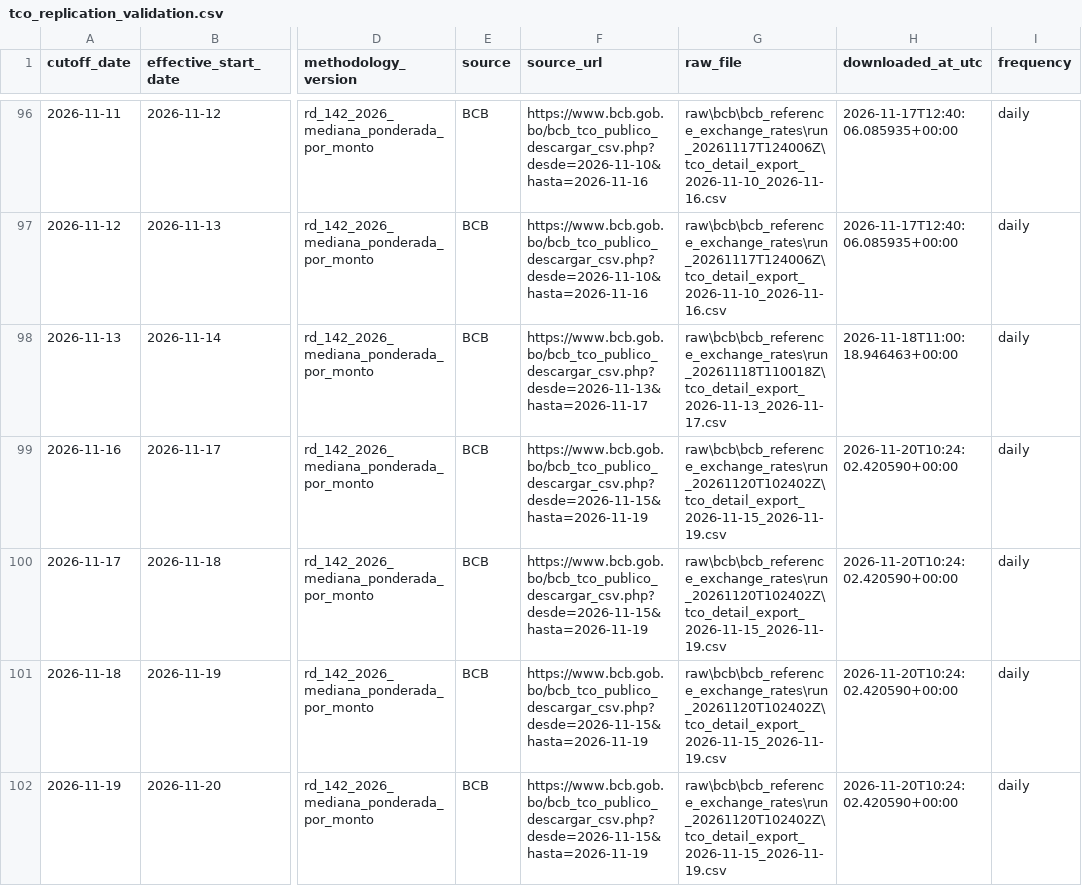
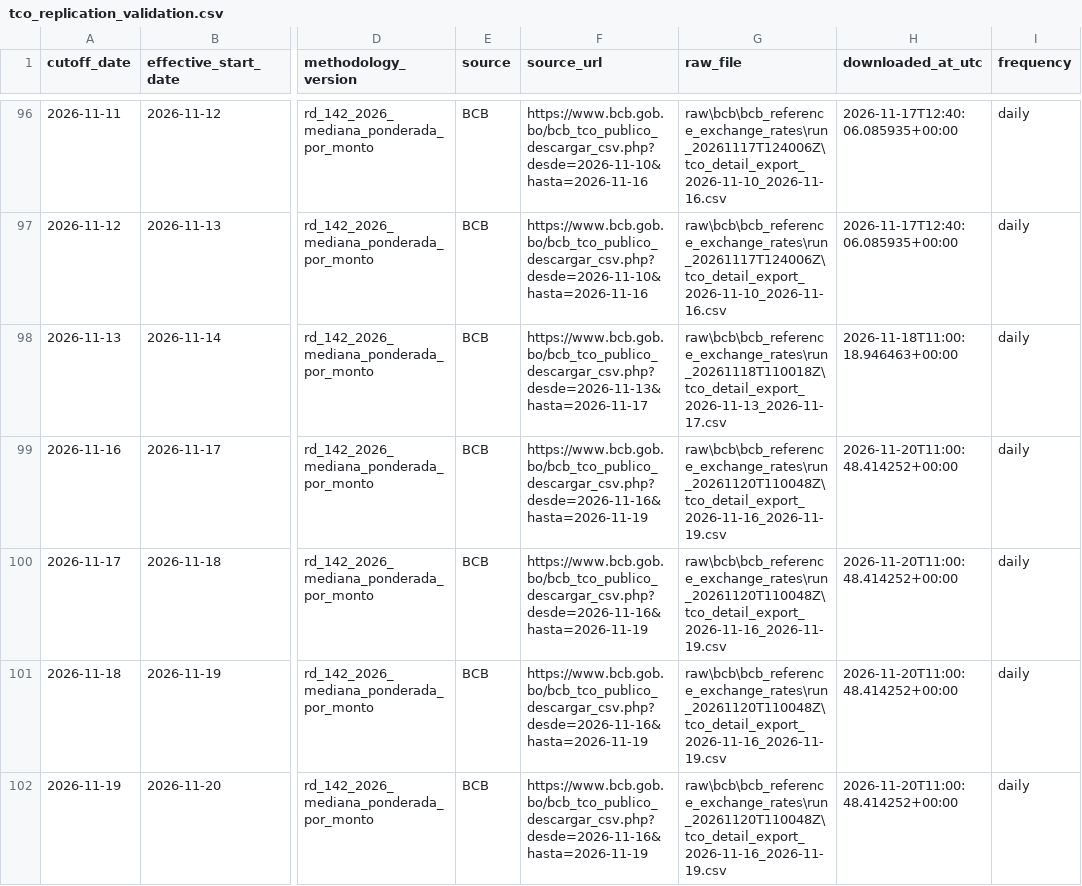
Before and after one commit to osmarbolivar/bolivia-exchange-rate-dashboard, a CSV file: tco_replication_validation.csv, drawn as a sheet; only a part is shown, gaps mark what is left out; the diff names each change by its address in the sheet, - before the commit and + after, or states it on an @@ line.

Commit message:
Update exchange-rate dashboard 20261120T070014

```diff
--- a/tco_replication_validation.csv
+++ b/tco_replication_validation.csv
-F99:F102 (source_url): https://www.bcb.gob.bo/bcb_tco_publico_descargar_csv.php?desde=2026-11-15&hasta=2026-11-19
+F99:F102 (source_url): https://www.bcb.gob.bo/bcb_tco_publico_descargar_csv.php?desde=2026-11-16&hasta=2026-11-19
-G99:G102 (raw_file): raw\bcb\bcb_reference_exchange_rates\run_20261120T102402Z\tco_detail_export_2026-11-15_2026-11-19.csv
+G99:G102 (raw_file): raw\bcb\bcb_reference_exchange_rates\run_20261120T110048Z\tco_detail_export_2026-11-16_2026-11-19.csv
-H99:H102 (downloaded_at_utc): 2026-11-20T10:24:02.420590+00:00
+H99:H102 (downloaded_at_utc): 2026-11-20T11:00:48.414252+00:00
```
Also changed, not shown: 5 other files.
